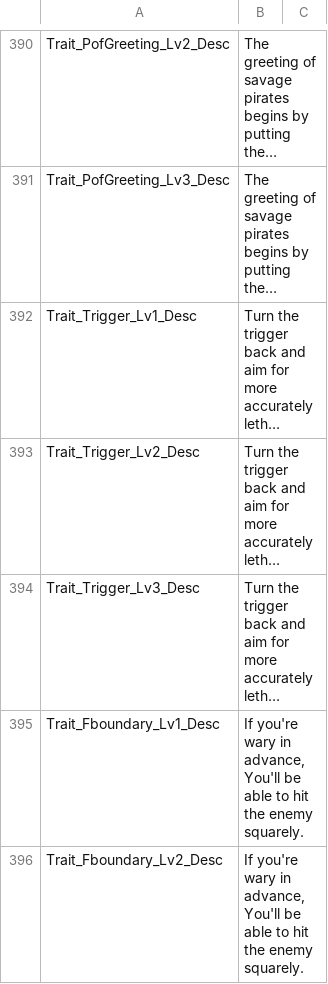
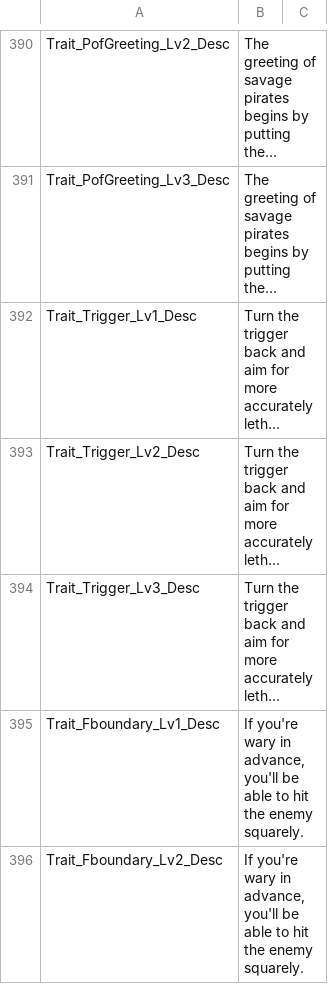
Before and after one commit to SalamanderLeon/localization, a CSV file: UITextAsset_Default.csv, drawn as a sheet; only a part is shown, gaps mark what is left out; long unchanged cells end in …; the diff covers the shown part only; the diff names each change by its address in the sheet, - before the commit and + after, or states it on an @@ line.

```diff
--- a/UITextAsset_Default.csv
+++ b/UITextAsset_Default.csv
-B395:B396: …in advance, You'll be able…
+B395:B396: …in advance, you'll be able…
```
Also changed, not shown: 33 edited cells elsewhere in this file.
